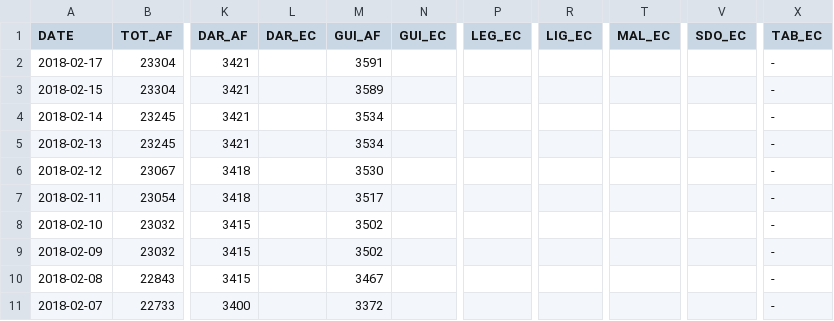
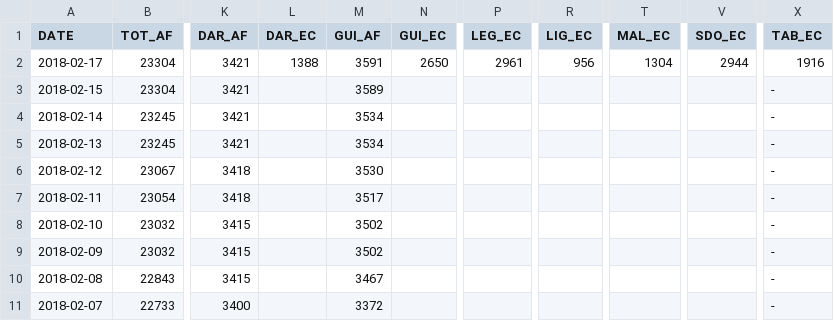
Before and after one commit to jmbangate/code4d, a CSV file: data/mayon/mayonevacaffectedfamperiod.csv, drawn as a sheet; only a part is shown, gaps mark what is left out; the diff names each change by its address in the sheet, - before the commit and + after, or states it on an @@ line.

Commit message:
Update mayonevacaffectedfamperiod.csv

```diff
--- a/data/mayon/mayonevacaffectedfamperiod.csv
+++ b/data/mayon/mayonevacaffectedfamperiod.csv
-L2 (DAR_EC): (empty)
+L2 (DAR_EC): 1388
-N2 (GUI_EC): (empty)
+N2 (GUI_EC): 2650
-P2 (LEG_EC): (empty)
+P2 (LEG_EC): 2961
-R2 (LIG_EC): (empty)
+R2 (LIG_EC): 956
-T2 (MAL_EC): (empty)
+T2 (MAL_EC): 1304
-V2 (SDO_EC): (empty)
+V2 (SDO_EC): 2944
-X2 (TAB_EC): -
+X2 (TAB_EC): 1916
```
